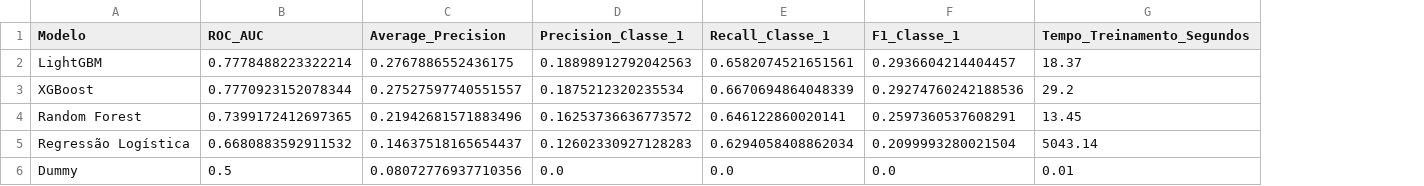
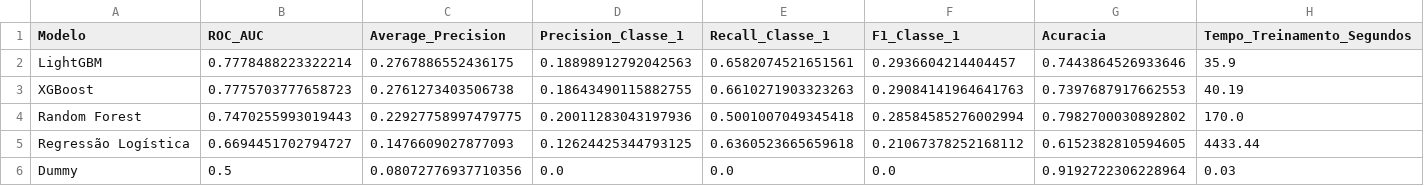
Before and after one commit to wellingtonpawlino/creditguard-ai-entrega-individual-sub, a CSV file: Model/artifacts/comparacao_modelos.csv, drawn as a sheet; addresses are those after the commit; the diff names each change by its address in the sheet, - before the commit and + after, or states it on an @@ line.

```diff
--- a/Model/artifacts/comparacao_modelos.csv
+++ b/Model/artifacts/comparacao_modelos.csv
+column G (Acuracia), rows 2-6: 0.7443864526933646 | 0.7397687917662553 | 0.7982700030892802 | 0.6152382810594605 | 0.9192722306228964
-H2 (Tempo_Treinamento_Segundos): 18.37
+H2 (Tempo_Treinamento_Segundos): 35.9
-B3 (ROC_AUC): 0.7770923152078344
+B3 (ROC_AUC): 0.7775703777658723
-C3 (Average_Precision): 0.27527597740551557
+C3 (Average_Precision): 0.2761273403506738
-D3 (Precision_Classe_1): 0.1875212320235534
+D3 (Precision_Classe_1): 0.18643490115882755
-E3 (Recall_Classe_1): 0.6670694864048339
+E3 (Recall_Classe_1): 0.6610271903323263
-F3 (F1_Classe_1): 0.29274760242188536
+F3 (F1_Classe_1): 0.29084141964641763
-H3 (Tempo_Treinamento_Segundos): 29.2
+H3 (Tempo_Treinamento_Segundos): 40.19
-B4 (ROC_AUC): 0.7399172412697365
+B4 (ROC_AUC): 0.7470255993019443
-C4 (Average_Precision): 0.21942681571883496
+C4 (Average_Precision): 0.22927758997479775
-D4 (Precision_Classe_1): 0.16253736636773572
+D4 (Precision_Classe_1): 0.20011283043197936
-E4 (Recall_Classe_1): 0.646122860020141
+E4 (Recall_Classe_1): 0.5001007049345418
-F4 (F1_Classe_1): 0.2597360537608291
+F4 (F1_Classe_1): 0.28584585276002994
-H4 (Tempo_Treinamento_Segundos): 13.45
+H4 (Tempo_Treinamento_Segundos): 170.0
-B5 (ROC_AUC): 0.6680883592911532
+B5 (ROC_AUC): 0.6694451702794727
-C5 (Average_Precision): 0.14637518165654437
+C5 (Average_Precision): 0.1476609027877093
-D5 (Precision_Classe_1): 0.12602330927128283
+D5 (Precision_Classe_1): 0.12624425344793125
-E5 (Recall_Classe_1): 0.6294058408862034
+E5 (Recall_Classe_1): 0.6360523665659618
-F5 (F1_Classe_1): 0.2099993280021504
+F5 (F1_Classe_1): 0.21067378252168112
-H5 (Tempo_Treinamento_Segundos): 5043.14
+H5 (Tempo_Treinamento_Segundos): 4433.44
-H6 (Tempo_Treinamento_Segundos): 0.01
+H6 (Tempo_Treinamento_Segundos): 0.03
```
Also changed, not shown: 7 other files.
